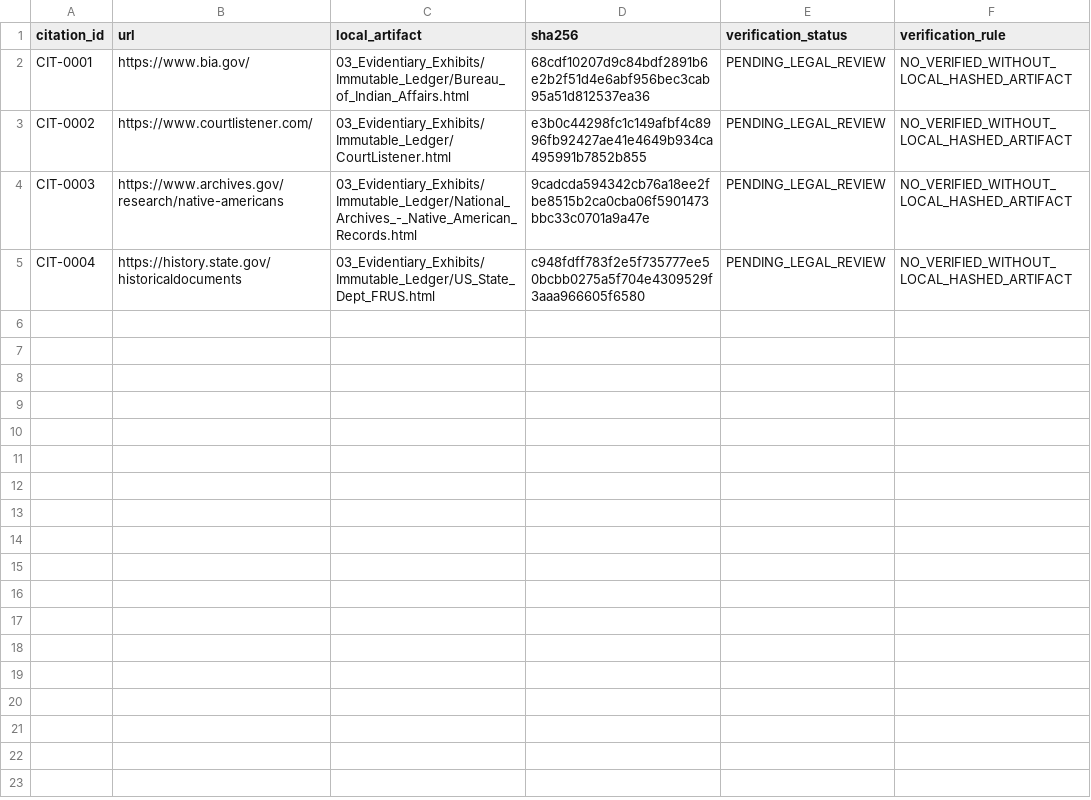
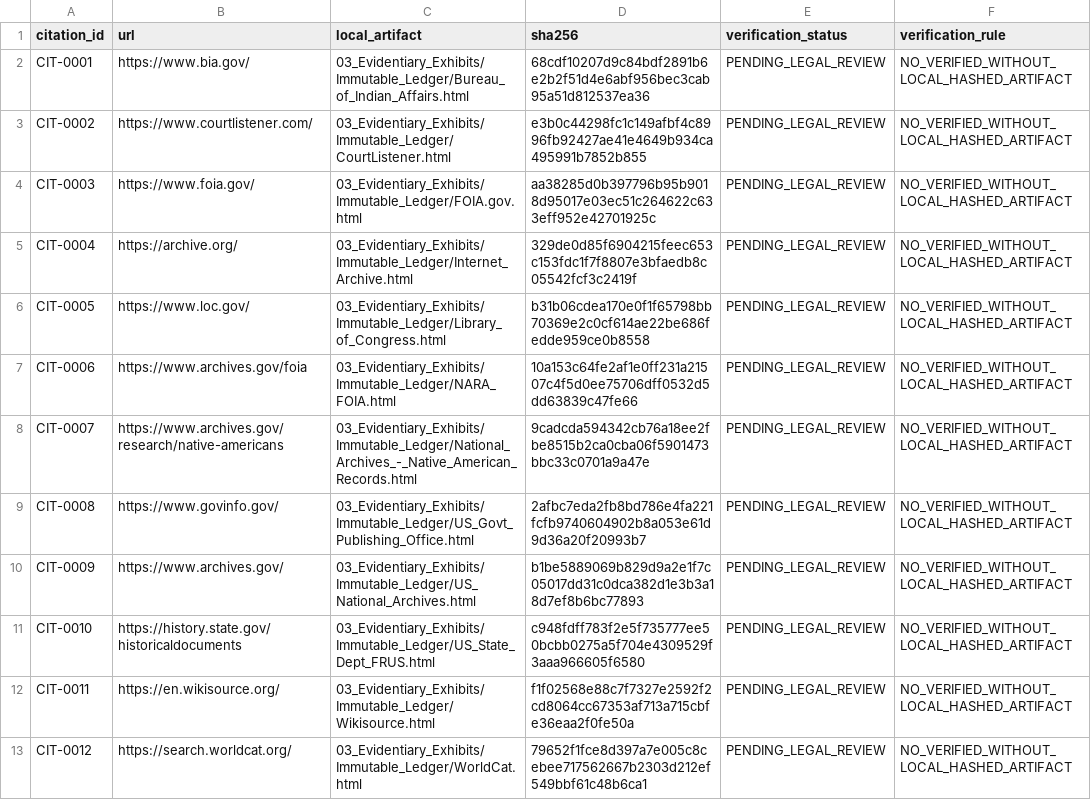
Before and after one commit to GlobalRestitutionAlliance/turtle-island-us-ca-koi-nation-of-northern-california-master-litigation, a CSV file: 03_Evidentiary_Exhibits/CITATION_INDEX.csv, drawn as a sheet.

Commit message:
Batch 2b: harvest expanded sources, citations, manifests

```diff
--- a/03_Evidentiary_Exhibits/CITATION_INDEX.csv
+++ b/03_Evidentiary_Exhibits/CITATION_INDEX.csv
@@ -3,3 +3,11 @@ CIT-0001,https://www.bia.gov/,03_Evidentiary_Exhibits/Immutable_Ledger/Bureau_of
 CIT-0002,https://www.courtlistener.com/,03_Evidentiary_Exhibits/Immutable_Ledger/CourtListener.html,e3b0c44298fc1c149afbf4c8996fb92427ae41e4649b934ca495991b7852b855,PENDING_LEGAL_REVIEW,NO_VERIFIED_WITHOUT_LOCAL_HASHED_ARTIFACT
-CIT-0003,https://www.archives.gov/research/native-americans,03_Evidentiary_Exhibits/Immutable_Ledger/National_Archives_-_Native_American_Records.html,9cadcda594342cb76a18ee2fbe8515b2ca0cba06f5901473bbc33c0701a9a47e,PENDING_LEGAL_REVIEW,NO_VERIFIED_WITHOUT_LOCAL_HASHED_ARTIFACT
-CIT-0004,https://history.state.gov/historicaldocuments,03_Evidentiary_Exhibits/Immutable_Ledger/US_State_Dept_FRUS.html,c948fdff783f2e5f735777ee50bcbb0275a5f704e4309529f3aaa966605f6580,PENDING_LEGAL_REVIEW,NO_VERIFIED_WITHOUT_LOCAL_HASHED_ARTIFACT
+CIT-0003,https://www.foia.gov/,03_Evidentiary_Exhibits/Immutable_Ledger/FOIA.gov.html,aa38285d0b397796b95b9018d95017e03ec51c264622c633eff952e42701925c,PENDING_LEGAL_REVIEW,NO_VERIFIED_WITHOUT_LOCAL_HASHED_ARTIFACT
+CIT-0004,https://archive.org/,03_Evidentiary_Exhibits/Immutable_Ledger/Internet_Archive.html,329de0d85f6904215feec653c153fdc1f7f8807e3bfaedb8c05542fcf3c2419f,PENDING_LEGAL_REVIEW,NO_VERIFIED_WITHOUT_LOCAL_HASHED_ARTIFACT
+CIT-0005,https://www.loc.gov/,03_Evidentiary_Exhibits/Immutable_Ledger/Library_of_Congress.html,b31b06cdea170e0f1f65798bb70369e2c0cf614ae22be686fedde959ce0b8558,PENDING_LEGAL_REVIEW,NO_VERIFIED_WITHOUT_LOCAL_HASHED_ARTIFACT
+CIT-0006,https://www.archives.gov/foia,03_Evidentiary_Exhibits/Immutable_Ledger/NARA_FOIA.html,10a153c64fe2af1e0ff231a21507c4f5d0ee75706dff0532d5dd63839c47fe66,PENDING_LEGAL_REVIEW,NO_VERIFIED_WITHOUT_LOCAL_HASHED_ARTIFACT
+CIT-0007,https://www.archives.gov/research/native-americans,03_Evidentiary_Exhibits/Immutable_Ledger/National_Archives_-_Native_American_Records.html,9cadcda594342cb76a18ee2fbe8515b2ca0cba06f5901473bbc33c0701a9a47e,PENDING_LEGAL_REVIEW,NO_VERIFIED_WITHOUT_LOCAL_HASHED_ARTIFACT
+CIT-0008,https://www.govinfo.gov/,03_Evidentiary_Exhibits/Immutable_Ledger/US_Govt_Publishing_Office.html,2afbc7eda2fb8bd786e4fa221fcfb9740604902b8a053e61d9d36a20f20993b7,PENDING_LEGAL_REVIEW,NO_VERIFIED_WITHOUT_LOCAL_HASHED_ARTIFACT
+CIT-0009,https://www.archives.gov/,03_Evidentiary_Exhibits/Immutable_Ledger/US_National_Archives.html,b1be5889069b829d9a2e1f7c05017dd31c0dca382d1e3b3a18d7ef8b6bc77893,PENDING_LEGAL_REVIEW,NO_VERIFIED_WITHOUT_LOCAL_HASHED_ARTIFACT
+CIT-0010,https://history.state.gov/historicaldocuments,03_Evidentiary_Exhibits/Immutable_Ledger/US_State_Dept_FRUS.html,c948fdff783f2e5f735777ee50bcbb0275a5f704e4309529f3aaa966605f6580,PENDING_LEGAL_REVIEW,NO_VERIFIED_WITHOUT_LOCAL_HASHED_ARTIFACT
+CIT-0011,https://en.wikisource.org/,03_Evidentiary_Exhibits/Immutable_Ledger/Wikisource.html,f1f02568e88c7f7327e2592f2cd8064cc67353af713a715cbfe36eaa2f0fe50a,PENDING_LEGAL_REVIEW,NO_VERIFIED_WITHOUT_LOCAL_HASHED_ARTIFACT
+CIT-0012,https://search.worldcat.org/,03_Evidentiary_Exhibits/Immutable_Ledger/WorldCat.html,79652f1fce8d397a7e005c8cebee717562667b2303d212ef549bbf61c48b6ca1,PENDING_LEGAL_REVIEW,NO_VERIFIED_WITHOUT_LOCAL_HASHED_ARTIFACT
```
Also changed, not shown: 32 other files.
